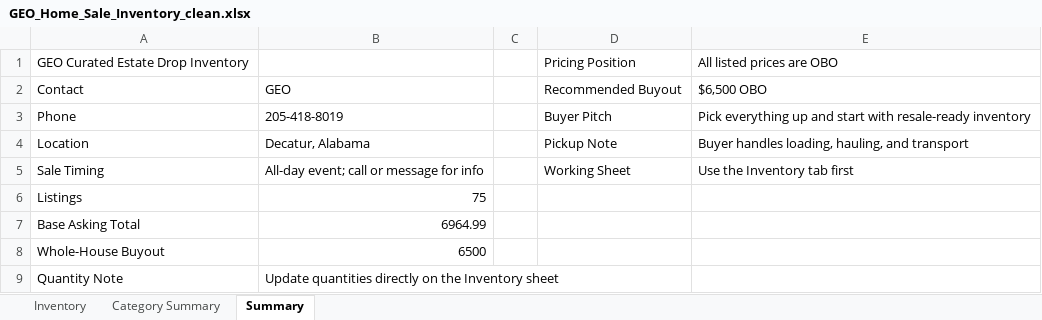
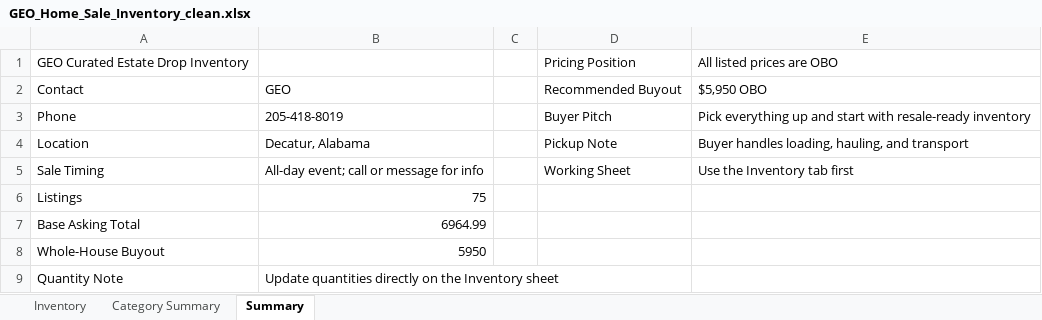
Before and after one commit to Geo222222/gs-de, an Excel workbook: outputs/geo-sale-inventory/GEO_Home_Sale_Inventory_clean.xlsx, sheet Summary, drawn as a sheet; values as stored, in another font and other column widths than the file's, no borders; the diff names each change by its address in the sheet, - before the commit and + after, or states it on an @@ line.

```diff
--- a/outputs/geo-sale-inventory/GEO_Home_Sale_Inventory_clean.xlsx (sheet Summary)
+++ b/outputs/geo-sale-inventory/GEO_Home_Sale_Inventory_clean.xlsx (sheet Summary)
-E2: $6,500 OBO
+E2: $5,950 OBO
-B8: 6500
+B8: 5950
```
Also changed, not shown: 7 other files.
